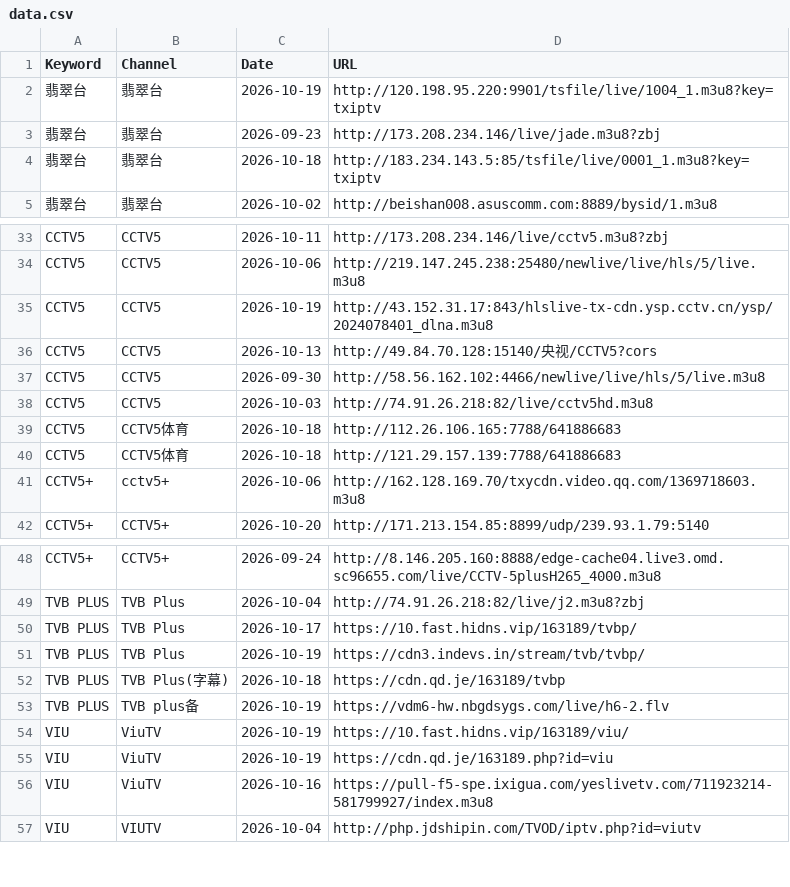
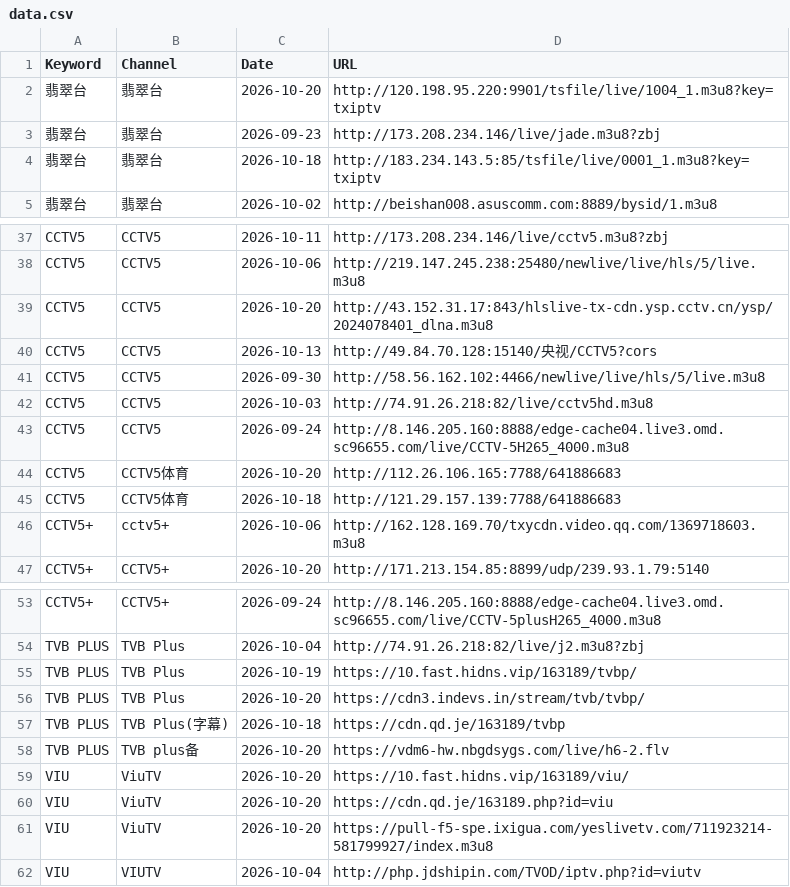
Before and after one commit to wan7up/tonkiascraper, a CSV file: data.csv, drawn as a sheet; only a part is shown, gaps mark what is left out; the diff covers the shown part only.

```diff
--- a/data.csv
+++ b/data.csv
@@ -1,3 +1,3 @@
 Keyword,Channel,Date,URL
-翡翠台,翡翠台,2026-10-19,http://120.198.95.220:9901/tsfile/live/1004_1.m3u8?key=txiptv
+翡翠台,翡翠台,2026-10-20,http://120.198.95.220:9901/tsfile/live/1004_1.m3u8?key=txiptv
 翡翠台,翡翠台,2026-09-23,http://173.208.234.146/live/jade.m3u8?zbj
@@ -34,3 +38,3 @@ CCTV5,CCTV5,2026-10-11,http://173.208.234.146/live/cctv5.m3u8?zbj
 CCTV5,CCTV5,2026-10-06,http://219.147.245.238:25480/newlive/live/hls/5/live.m3u8
-CCTV5,CCTV5,2026-10-19,http://43.152.31.17:843/hlslive-tx-cdn.ysp.cctv.cn/ysp/2024078401_dlna.m3u8
+CCTV5,CCTV5,2026-10-20,http://43.152.31.17:843/hlslive-tx-cdn.ysp.cctv.cn/ysp/2024078401_dlna.m3u8
 CCTV5,CCTV5,2026-10-13,http://49.84.70.128:15140/央视/CCTV5?cors
@@ -38,3 +42,4 @@ CCTV5,CCTV5,2026-09-30,http://58.56.162.102:4466/newlive/live/hls/5/live.m3u8
 CCTV5,CCTV5,2026-10-03,http://74.91.26.218:82/live/cctv5hd.m3u8
-CCTV5,CCTV5体育,2026-10-18,http://112.26.106.165:7788/641886683
+CCTV5,CCTV5,2026-09-24,http://8.146.205.160:8888/edge-cache04.live3.omd.sc96655.com/live/CCTV-5H265_4000.m3u8
+CCTV5,CCTV5体育,2026-10-20,http://112.26.106.165:7788/641886683
 CCTV5,CCTV5体育,2026-10-18,http://121.29.157.139:7788/641886683
@@ -49,9 +54,9 @@ CCTV5+,CCTV5+,2026-09-24,http://8.146.205.160:8888/edge-cache04.live3.omd.sc9665
 TVB PLUS,TVB Plus,2026-10-04,http://74.91.26.218:82/live/j2.m3u8?zbj
-TVB PLUS,TVB Plus,2026-10-17,https://10.fast.hidns.vip/163189/tvbp/
-TVB PLUS,TVB Plus,2026-10-19,https://cdn3.indevs.in/stream/tvb/tvbp/
+TVB PLUS,TVB Plus,2026-10-19,https://10.fast.hidns.vip/163189/tvbp/
+TVB PLUS,TVB Plus,2026-10-20,https://cdn3.indevs.in/stream/tvb/tvbp/
 TVB PLUS,TVB Plus(字幕),2026-10-18,https://cdn.qd.je/163189/tvbp
-TVB PLUS,TVB plus备,2026-10-19,https://vdm6-hw.nbgdsygs.com/live/h6-2.flv
-VIU,ViuTV,2026-10-19,https://10.fast.hidns.vip/163189/viu/
-VIU,ViuTV,2026-10-19,https://cdn.qd.je/163189.php?id=viu
-VIU,ViuTV,2026-10-16,https://pull-f5-spe.ixigua.com/yeslivetv.com/711923214-581799927/index.m3u8
+TVB PLUS,TVB plus备,2026-10-20,https://vdm6-hw.nbgdsygs.com/live/h6-2.flv
+VIU,ViuTV,2026-10-20,https://10.fast.hidns.vip/163189/viu/
+VIU,ViuTV,2026-10-20,https://cdn.qd.je/163189.php?id=viu
+VIU,ViuTV,2026-10-20,https://pull-f5-spe.ixigua.com/yeslivetv.com/711923214-581799927/index.m3u8
 VIU,VIUTV,2026-10-04,http://php.jdshipin.com/TVOD/iptv.php?id=viutv
```
Also changed, not shown: 4 added rows and 11 edited cells elsewhere in this file.
